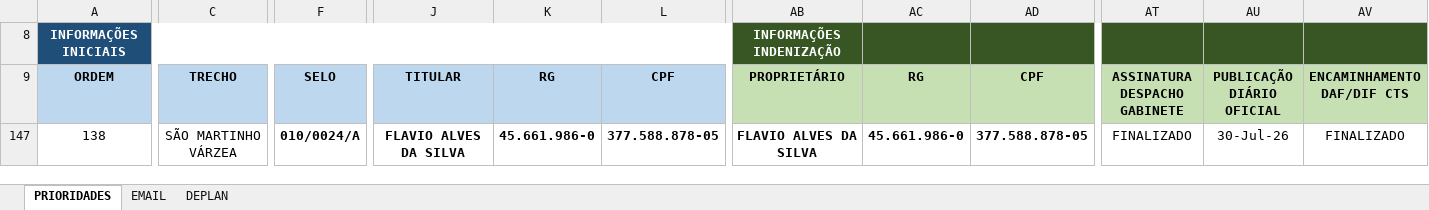
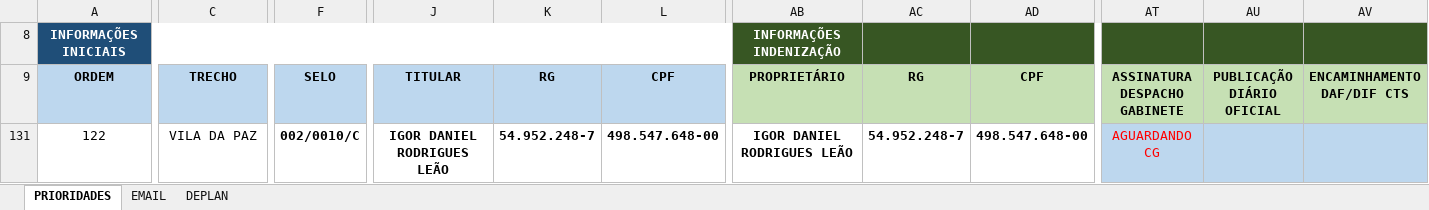
Before and after one commit to secretariahabitacao/painel-cts-habitacao, an Excel workbook: ind-pantanal.xlsx, sheet PRIORIDADES, drawn as a sheet; only a part is shown, gaps mark what is left out; values as stored, in another font and other column widths than the file's, no borders; conditional formats not drawn; addresses are those after the commit; the diff covers the shown part only; the diff names each change by its address in the sheet, - before the commit and + after, or states it on an @@ line.

Commit message:
Sync: ind-pantanal.xlsx - 31/07/2026 11:10

```diff
--- a/ind-pantanal.xlsx (sheet PRIORIDADES)
+++ b/ind-pantanal.xlsx (sheet PRIORIDADES)
-A131 (ORDEM): 138
+A131 (ORDEM): 122
-C131 (TRECHO): SÃO MARTINHO VÁRZEA
+C131 (TRECHO): VILA DA PAZ
-F131 (SELO): 010/0024/A
+F131 (SELO): 002/0010/C
-J131 (TITULAR): FLAVIO ALVES DA SILVA
+J131 (TITULAR): IGOR DANIEL RODRIGUES LEÃO
-K131 (RG): 45.661.986-0
+K131 (RG): 54.952.248-7
-L131 (CPF): 377.588.878-05
+L131 (CPF): 498.547.648-00
-AB131 (PROPRIETÁRIO): FLAVIO ALVES DA SILVA
+AB131 (PROPRIETÁRIO): IGOR DANIEL RODRIGUES LEÃO
-AC131 (RG): 45.661.986-0
+AC131 (RG): 54.952.248-7
-AD131 (CPF): 377.588.878-05
+AD131 (CPF): 498.547.648-00
-AT131 (ASSINATURA DESPACHO GABINETE): FINALIZADO
+AT131 (ASSINATURA DESPACHO GABINETE): AGUARDANDO CG
-AT131:AV131 fill: none
+AT131:AV131 fill: #BDD7EE
-AT131 text colour: black
+AT131 text colour: #FF0000
-AU131 (PUBLICAÇÃO DIÁRIO OFICIAL): 30-Jul-26
+AU131 (PUBLICAÇÃO DIÁRIO OFICIAL): (empty)
-AV131 (ENCAMINHAMENTO DAF/DIF CTS): FINALIZADO
+AV131 (ENCAMINHAMENTO DAF/DIF CTS): (empty)
```
Also changed, not shown: 5 edited cells elsewhere in this sheet, formulas that keep their value.
